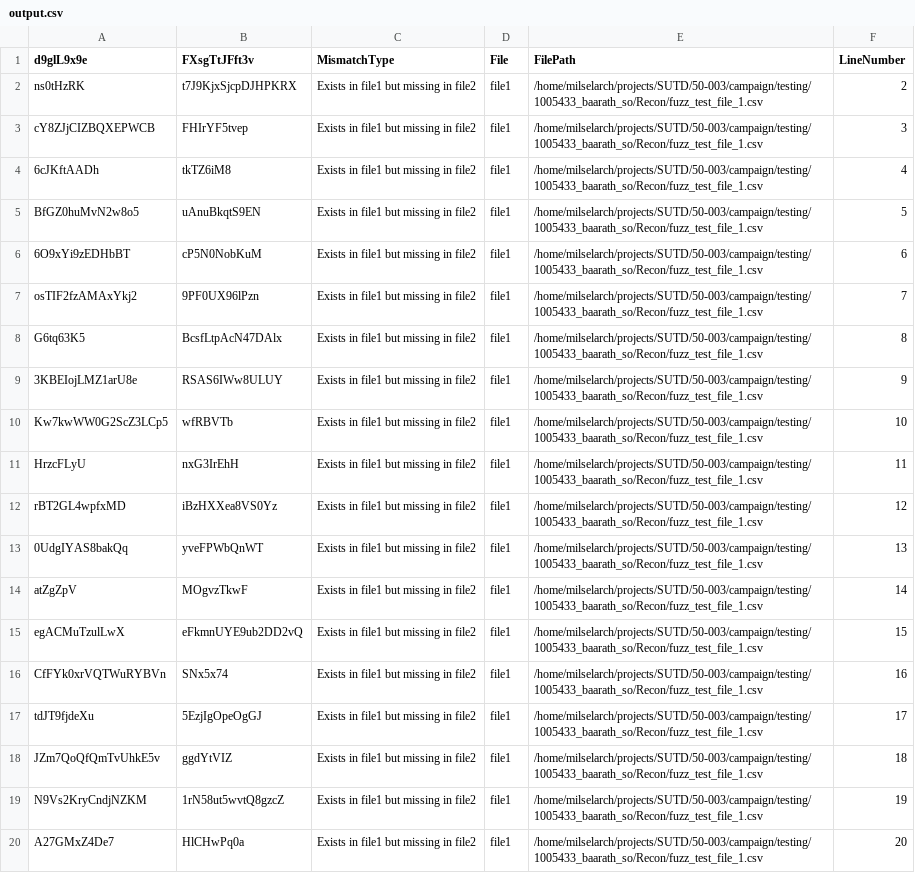
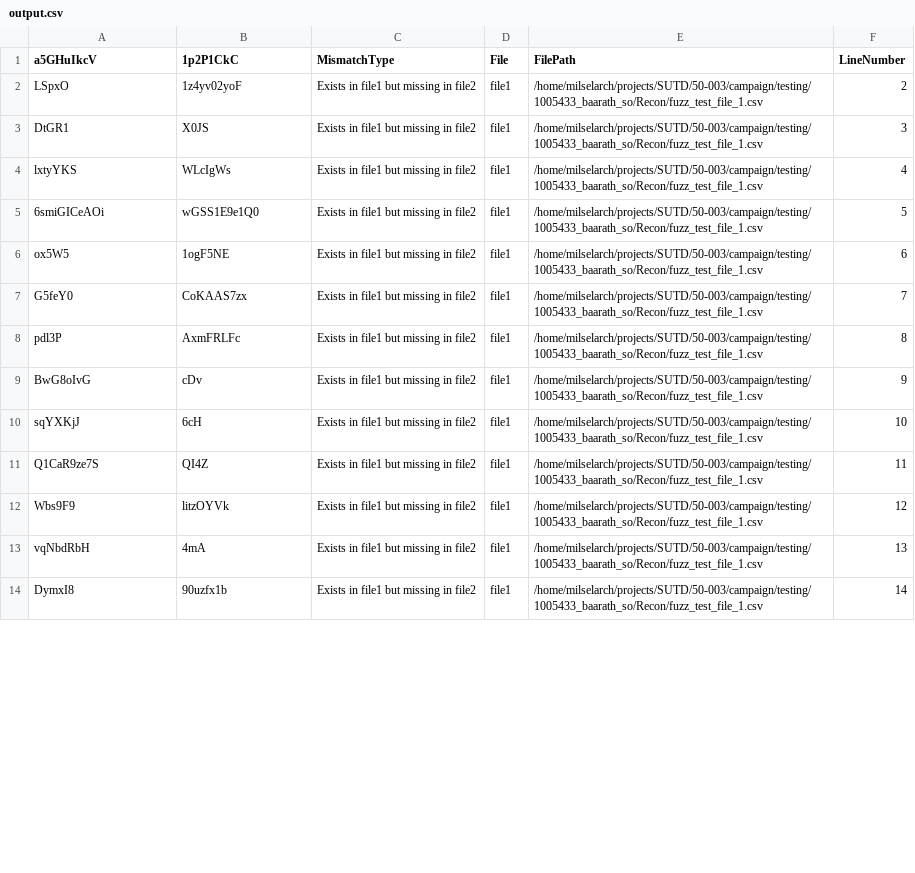
Before and after one commit to joebaarath/1005433_ESC_Testing_Campaign, a CSV file: Recon/output.csv, drawn as a sheet; only a part is shown; the diff covers the shown part only.

Commit message:
potato test

```diff
--- a/Recon/output.csv
+++ b/Recon/output.csv
@@ -1,20 +1,14 @@
-d9glL9x9e,FXsgTtJFft3v,MismatchType,File,FilePath,LineNumber
-ns0tHzRK,t7J9KjxSjcpDJHPKRX,Exists in file1 but missing in file2,file1,/home/milselarch/projects/SUTD/50-003/campaign/testing/1005433_baarath_so/Recon/fuzz_test_file_1.csv,2
-cY8ZJjCIZBQXEPWCB,FHIrYF5tvep,Exists in file1 but missing in file2,file1,/home/milselarch/projects/SUTD/50-003/campaign/testing/1005433_baarath_so/Recon/fuzz_test_file_1.csv,3
-6cJKftAADh,tkTZ6iM8,Exists in file1 but missing in file2,file1,/home/milselarch/projects/SUTD/50-003/campaign/testing/1005433_baarath_so/Recon/fuzz_test_file_1.csv,4
-BfGZ0huMvN2w8o5,uAnuBkqtS9EN,Exists in file1 but missing in file2,file1,/home/milselarch/projects/SUTD/50-003/campaign/testing/1005433_baarath_so/Recon/fuzz_test_file_1.csv,5
-6O9xYi9zEDHbBT,cP5N0NobKuM,Exists in file1 but missing in file2,file1,/home/milselarch/projects/SUTD/50-003/campaign/testing/1005433_baarath_so/Recon/fuzz_test_file_1.csv,6
-osTIF2fzAMAxYkj2,9PF0UX96lPzn,Exists in file1 but missing in file2,file1,/home/milselarch/projects/SUTD/50-003/campaign/testing/1005433_baarath_so/Recon/fuzz_test_file_1.csv,7
-G6tq63K5,BcsfLtpAcN47DAlx,Exists in file1 but missing in file2,file1,/home/milselarch/projects/SUTD/50-003/campaign/testing/1005433_baarath_so/Recon/fuzz_test_file_1.csv,8
-3KBEIojLMZ1arU8e,RSAS6IWw8ULUY,Exists in file1 but missing in file2,file1,/home/milselarch/projects/SUTD/50-003/campaign/testing/1005433_baarath_so/Recon/fuzz_test_file_1.csv,9
-Kw7kwWW0G2ScZ3LCp5,wfRBVTb,Exists in file1 but missing in file2,file1,/home/milselarch/projects/SUTD/50-003/campaign/testing/1005433_baarath_so/Recon/fuzz_test_file_1.csv,10
-HrzcFLyU,nxG3IrEhH,Exists in file1 but missing in file2,file1,/home/milselarch/projects/SUTD/50-003/campaign/testing/1005433_baarath_so/Recon/fuzz_test_file_1.csv,11
-rBT2GL4wpfxMD,iBzHXXea8VS0Yz,Exists in file1 but missing in file2,file1,/home/milselarch/projects/SUTD/50-003/campaign/testing/1005433_baarath_so/Recon/fuzz_test_file_1.csv,12
-0UdgIYAS8bakQq,yveFPWbQnWT,Exists in file1 but missing in file2,file1,/home/milselarch/projects/SUTD/50-003/campaign/testing/1005433_baarath_so/Recon/fuzz_test_file_1.csv,13
-atZgZpV,MOgvzTkwF,Exists in file1 but missing in file2,file1,/home/milselarch/projects/SUTD/50-003/campaign/testing/1005433_baarath_so/Recon/fuzz_test_file_1.csv,14
-egACMuTzulLwX,eFkmnUYE9ub2DD2vQ,Exists in file1 but missing in file2,file1,/home/milselarch/projects/SUTD/50-003/campaign/testing/1005433_baarath_so/Recon/fuzz_test_file_1.csv,15
-CfFYk0xrVQTWuRYBVn,SNx5x74,Exists in file1 but missing in file2,file1,/home/milselarch/projects/SUTD/50-003/campaign/testing/1005433_baarath_so/Recon/fuzz_test_file_1.csv,16
-tdJT9fjdeXu,5EzjIgOpeOgGJ,Exists in file1 but missing in file2,file1,/home/milselarch/projects/SUTD/50-003/campaign/testing/1005433_baarath_so/Recon/fuzz_test_file_1.csv,17
-JZm7QoQfQmTvUhkE5v,ggdYtVIZ,Exists in file1 but missing in file2,file1,/home/milselarch/projects/SUTD/50-003/campaign/testing/1005433_baarath_so/Recon/fuzz_test_file_1.csv,18
-N9Vs2KryCndjNZKM,1rN58ut5wvtQ8gzcZ,Exists in file1 but missing in file2,file1,/home/milselarch/projects/SUTD/50-003/campaign/testing/1005433_baarath_so/Recon/fuzz_test_file_1.csv,19
-A27GMxZ4De7,HlCHwPq0a,Exists in file1 but missing in file2,file1,/home/milselarch/projects/SUTD/50-003/campaign/testing/1005433_baarath_so/Recon/fuzz_test_file_1.csv,20
+a5GHuIkcV,1p2P1CkC,MismatchType,File,FilePath,LineNumber
+LSpxO,1z4yv02yoF,Exists in file1 but missing in file2,file1,/home/milselarch/projects/SUTD/50-003/campaign/testing/1005433_baarath_so/Recon/fuzz_test_file_1.csv,2
+DtGR1,X0JS,Exists in file1 but missing in file2,file1,/home/milselarch/projects/SUTD/50-003/campaign/testing/1005433_baarath_so/Recon/fuzz_test_file_1.csv,3
+lxtyYKS,WLcIgWs,Exists in file1 but missing in file2,file1,/home/milselarch/projects/SUTD/50-003/campaign/testing/1005433_baarath_so/Recon/fuzz_test_file_1.csv,4
+6smiGICeAOi,wGSS1E9e1Q0,Exists in file1 but missing in file2,file1,/home/milselarch/projects/SUTD/50-003/campaign/testing/1005433_baarath_so/Recon/fuzz_test_file_1.csv,5
+ox5W5,1ogF5NE,Exists in file1 but missing in file2,file1,/home/milselarch/projects/SUTD/50-003/campaign/testing/1005433_baarath_so/Recon/fuzz_test_file_1.csv,6
+G5feY0,CoKAAS7zx,Exists in file1 but missing in file2,file1,/home/milselarch/projects/SUTD/50-003/campaign/testing/1005433_baarath_so/Recon/fuzz_test_file_1.csv,7
+pdl3P,AxmFRLFc,Exists in file1 but missing in file2,file1,/home/milselarch/projects/SUTD/50-003/campaign/testing/1005433_baarath_so/Recon/fuzz_test_file_1.csv,8
+BwG8oIvG,cDv,Exists in file1 but missing in file2,file1,/home/milselarch/projects/SUTD/50-003/campaign/testing/1005433_baarath_so/Recon/fuzz_test_file_1.csv,9
+sqYXKjJ,6cH,Exists in file1 but missing in file2,file1,/home/milselarch/projects/SUTD/50-003/campaign/testing/1005433_baarath_so/Recon/fuzz_test_file_1.csv,10
+Q1CaR9ze7S,QI4Z,Exists in file1 but missing in file2,file1,/home/milselarch/projects/SUTD/50-003/campaign/testing/1005433_baarath_so/Recon/fuzz_test_file_1.csv,11
+Wbs9F9,litzOYVk,Exists in file1 but missing in file2,file1,/home/milselarch/projects/SUTD/50-003/campaign/testing/1005433_baarath_so/Recon/fuzz_test_file_1.csv,12
+vqNbdRbH,4mA,Exists in file1 but missing in file2,file1,/home/milselarch/projects/SUTD/50-003/campaign/testing/1005433_baarath_so/Recon/fuzz_test_file_1.csv,13
+DymxI8,90uzfx1b,Exists in file1 but missing in file2,file1,/home/milselarch/projects/SUTD/50-003/campaign/testing/1005433_baarath_so/Recon/fuzz_test_file_1.csv,14
```
Also changed, not shown: 18 added rows and 2 edited cells elsewhere in this file, Recon/fuzz_test_file_1.csv, 2 other files.
